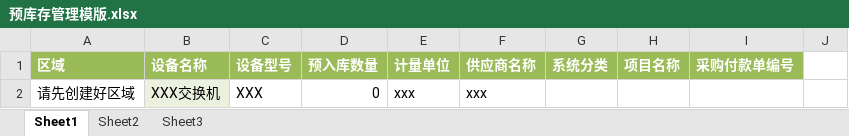
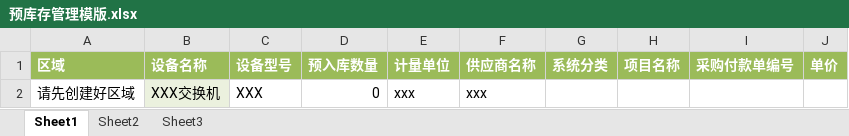
Before and after one commit to G631233828/InventorySystem, an Excel workbook: Commons/InventoryWebApp/src/main/webapp/WEB-INF/Templates/预库存管理模版.xlsx, sheet Sheet1, drawn as a sheet; values as stored, in another font and other column widths than the file's, no borders; the diff names each change by its address in the sheet, - before the commit and + after, or states it on an @@ line.

```diff
--- a/Commons/InventoryWebApp/src/main/webapp/WEB-INF/Templates/预库存管理模版.xlsx (sheet Sheet1)
+++ b/Commons/InventoryWebApp/src/main/webapp/WEB-INF/Templates/预库存管理模版.xlsx (sheet Sheet1)
-J1: (empty)
+J1: 单价
-J1 fill: none
+J1 fill: #9BBB59
```
Also changed, not shown: 8 other files.
